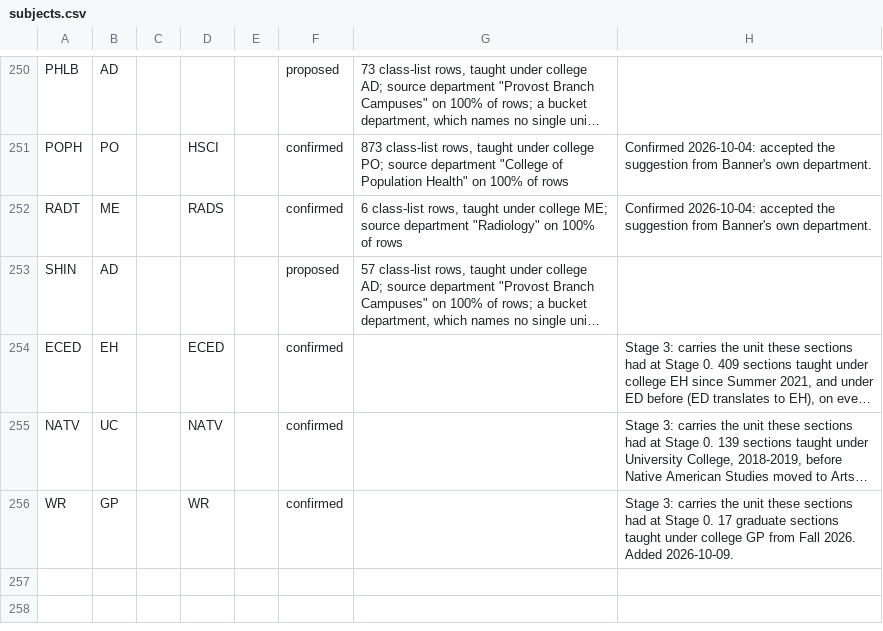
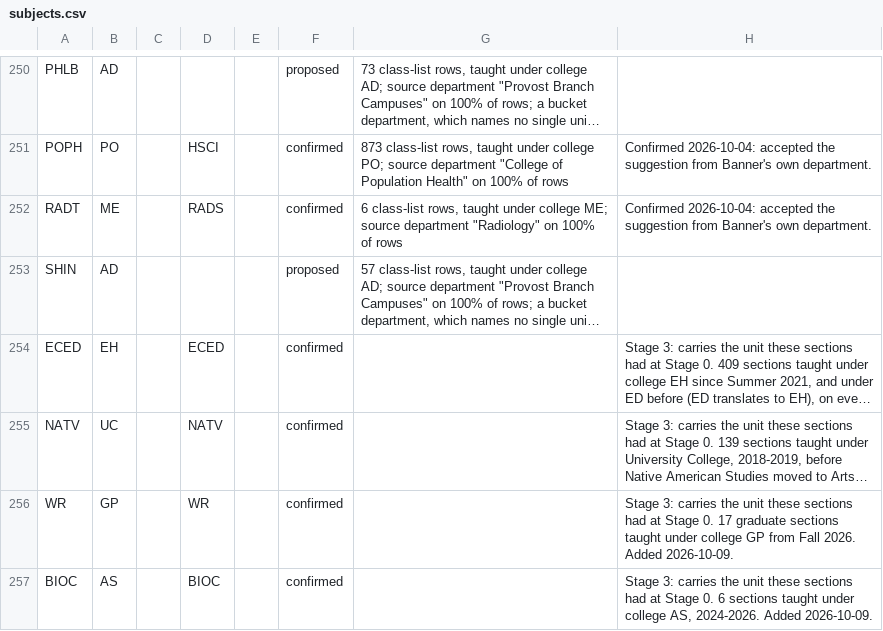
Before and after one commit to cedar-collective/cedar, a CSV file: institution/unm/subjects.csv, drawn as a sheet; only a part is shown, gaps mark what is left out; long unchanged cells end in …; the diff names each change by its address in the sheet, - before the commit and + after, or states it on an @@ line.

```diff
--- a/institution/unm/subjects.csv
+++ b/institution/unm/subjects.csv
+row 257: BIOC | AS |  | BIOC |  | confirmed |  | Stage 3: carries the unit these sections had at Stage 0. 6 sections taught under college AS, 2024-2026. Added 2026-10-09.
```
